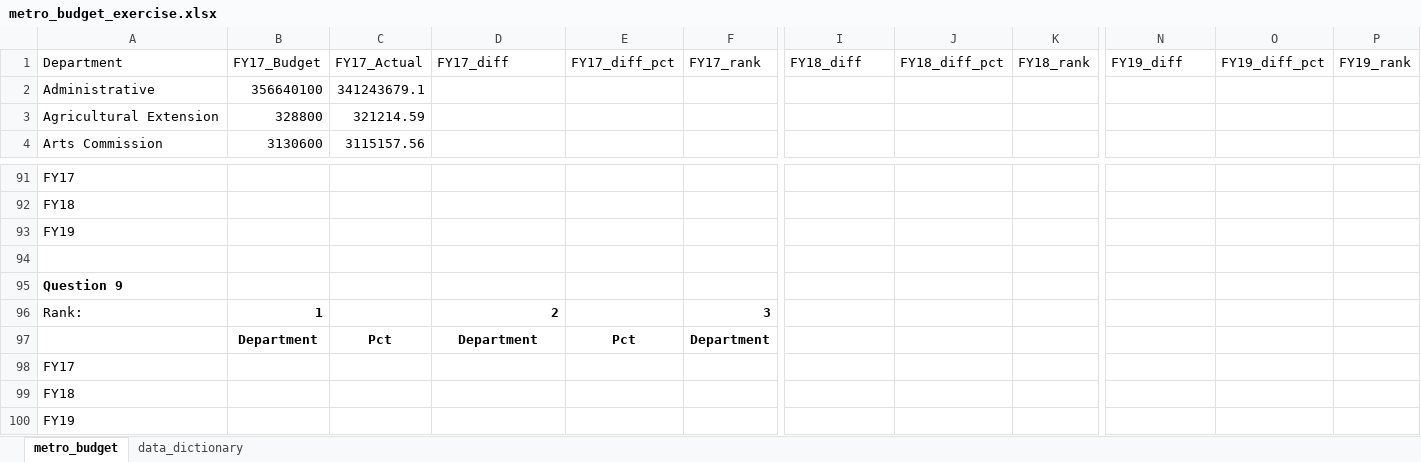
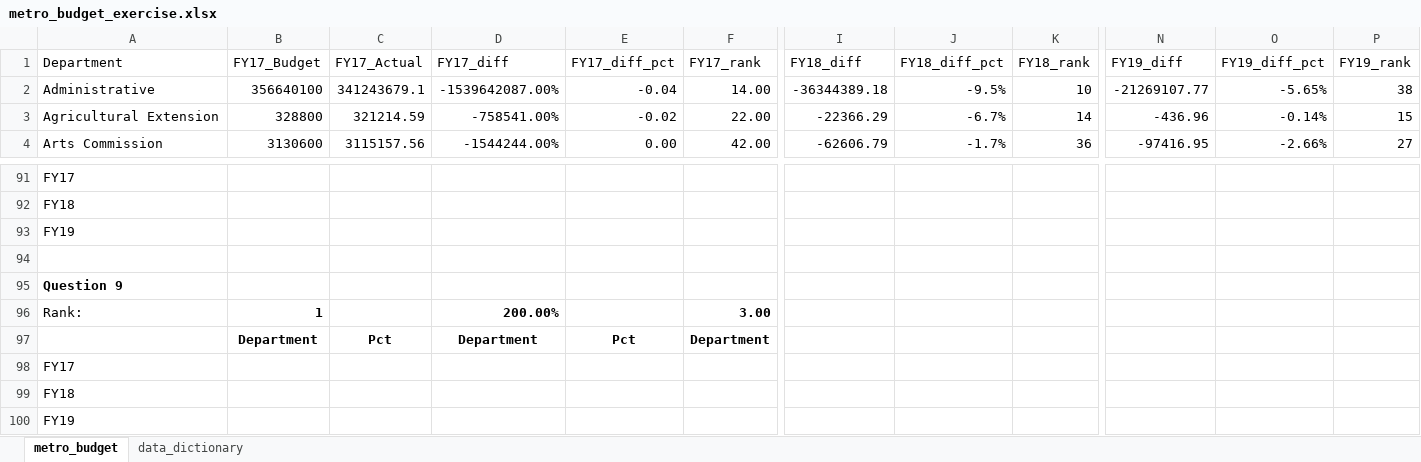
Before and after one commit to NSS-Data-Analytics-Cohort-13/lookups-exercise-zia-da-13, an Excel workbook: metro_budget_exercise.xlsx, sheet metro_budget, drawn as a sheet; only a part is shown, gaps mark what is left out; values as stored, in another font and other column widths than the file's, no borders; the diff covers the shown part only; the diff names each change by its address in the sheet, - before the commit and + after, or states it on an @@ line.

Commit message:
till Q6

```diff
--- a/metro_budget_exercise.xlsx (sheet metro_budget)
+++ b/metro_budget_exercise.xlsx (sheet metro_budget)
-D2 (FY17_diff): (empty)
+D2 (FY17_diff): -1539642087.00%
-E2 (FY17_diff_pct): (empty)
+E2 (FY17_diff_pct): -0.04
-F2 (FY17_rank): (empty)
+F2 (FY17_rank): 14.00
-I2 (FY18_diff): (empty)
+I2 (FY18_diff): -36344389.18
-J2 (FY18_diff_pct): (empty)
+J2 (FY18_diff_pct): -9.5%
-K2 (FY18_rank): (empty)
+K2 (FY18_rank): 10
-N2 (FY19_diff): (empty)
+N2 (FY19_diff): -21269107.77
-O2 (FY19_diff_pct): (empty)
+O2 (FY19_diff_pct): -5.65%
-P2 (FY19_rank): (empty)
+P2 (FY19_rank): 38
-D3 (FY17_diff): (empty)
+D3 (FY17_diff): -758541.00%
-E3 (FY17_diff_pct): (empty)
+E3 (FY17_diff_pct): -0.02
-F3 (FY17_rank): (empty)
+F3 (FY17_rank): 22.00
-I3 (FY18_diff): (empty)
+I3 (FY18_diff): -22366.29
-J3 (FY18_diff_pct): (empty)
+J3 (FY18_diff_pct): -6.7%
-K3 (FY18_rank): (empty)
+K3 (FY18_rank): 14
-N3 (FY19_diff): (empty)
+N3 (FY19_diff): -436.96
-O3 (FY19_diff_pct): (empty)
+O3 (FY19_diff_pct): -0.14%
-P3 (FY19_rank): (empty)
+P3 (FY19_rank): 15
-D4 (FY17_diff): (empty)
+D4 (FY17_diff): -1544244.00%
-E4 (FY17_diff_pct): (empty)
+E4 (FY17_diff_pct): 0.00
-F4 (FY17_rank): (empty)
+F4 (FY17_rank): 42.00
-I4 (FY18_diff): (empty)
+I4 (FY18_diff): -62606.79
-J4 (FY18_diff_pct): (empty)
+J4 (FY18_diff_pct): -1.7%
-K4 (FY18_rank): (empty)
+K4 (FY18_rank): 36
-N4 (FY19_diff): (empty)
+N4 (FY19_diff): -97416.95
-O4 (FY19_diff_pct): (empty)
+O4 (FY19_diff_pct): -2.66%
-P4 (FY19_rank): (empty)
+P4 (FY19_rank): 27
-D96 (FY17_diff): 2
+D96 (FY17_diff): 200.00%
-F96 (FY17_rank): 3
+F96 (FY17_rank): 3.00
```
Also changed, not shown: 18 added rows, 18 removed rows and 441 edited cells elsewhere in this sheet.
